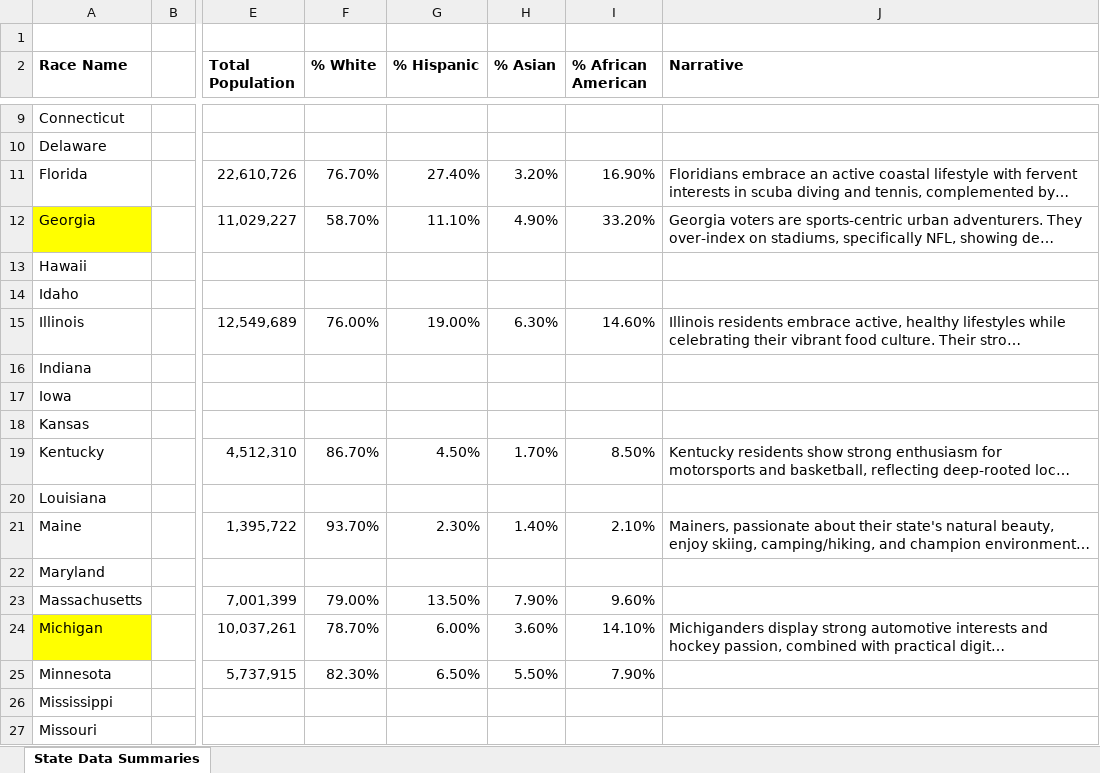
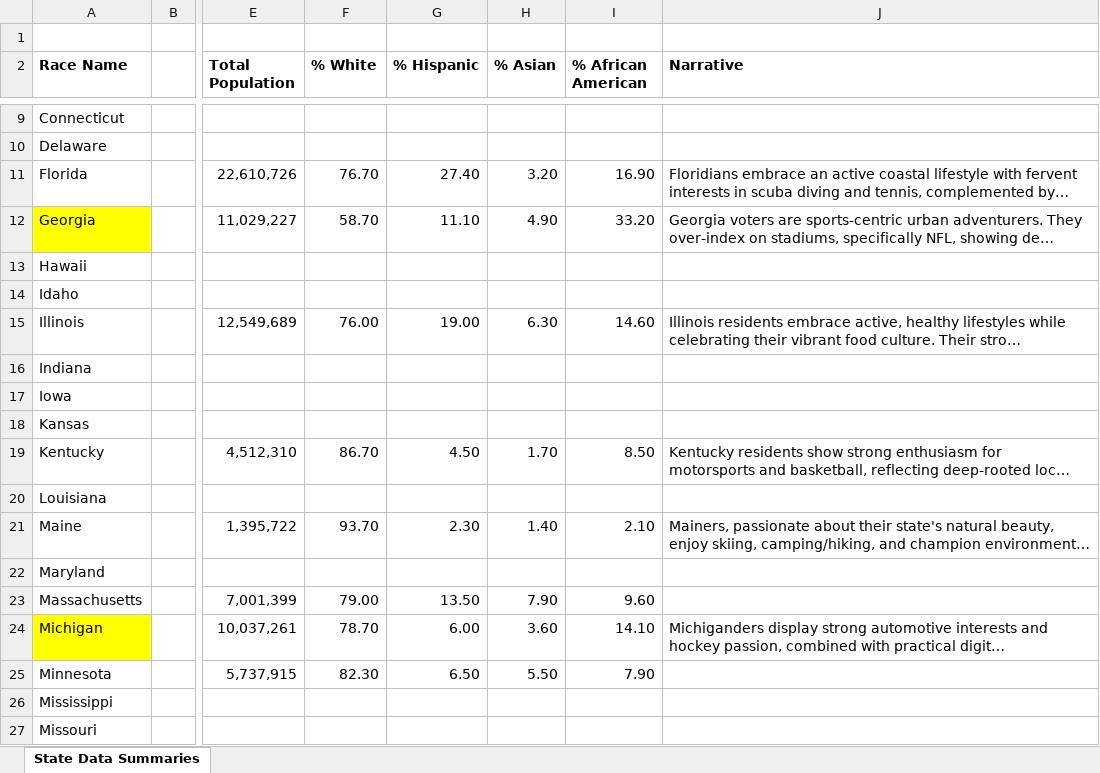
Before and after one commit to dheerajvarandani/InteractiveMap, an Excel workbook: 2025 - Top Political Races and Data.xlsx, sheet State Data Summaries, drawn as a sheet; only a part is shown, gaps mark what is left out; long unchanged cells end in …; values as stored, in another font and other column widths than the file's, no borders; the diff covers the shown part only; the diff names each change by its address in the sheet, - before the commit and + after, or states it on an @@ line.

```diff
--- a/2025 - Top Political Races and Data.xlsx (sheet State Data Summaries)
+++ b/2025 - Top Political Races and Data.xlsx (sheet State Data Summaries)
-F11 (% White): 76.70%
+F11 (% White): 76.70
-G11 (% Hispanic): 27.40%
+G11 (% Hispanic): 27.40
-H11 (% Asian): 3.20%
+H11 (% Asian): 3.20
-I11 (% African American): 16.90%
+I11 (% African American): 16.90
-F12 (% White): 58.70%
+F12 (% White): 58.70
-G12 (% Hispanic): 11.10%
+G12 (% Hispanic): 11.10
-H12 (% Asian): 4.90%
+H12 (% Asian): 4.90
-I12 (% African American): 33.20%
+I12 (% African American): 33.20
-F15 (% White): 76.00%
+F15 (% White): 76.00
-G15 (% Hispanic): 19.00%
+G15 (% Hispanic): 19.00
-H15 (% Asian): 6.30%
+H15 (% Asian): 6.30
-I15 (% African American): 14.60%
+I15 (% African American): 14.60
-F19 (% White): 86.70%
+F19 (% White): 86.70
-G19 (% Hispanic): 4.50%
+G19 (% Hispanic): 4.50
-H19 (% Asian): 1.70%
+H19 (% Asian): 1.70
-I19 (% African American): 8.50%
+I19 (% African American): 8.50
-F21 (% White): 93.70%
+F21 (% White): 93.70
-G21 (% Hispanic): 2.30%
+G21 (% Hispanic): 2.30
-H21 (% Asian): 1.40%
+H21 (% Asian): 1.40
-I21 (% African American): 2.10%
+I21 (% African American): 2.10
-F23 (% White): 79.00%
+F23 (% White): 79.00
-G23 (% Hispanic): 13.50%
+G23 (% Hispanic): 13.50
-H23 (% Asian): 7.90%
+H23 (% Asian): 7.90
-I23 (% African American): 9.60%
+I23 (% African American): 9.60
-F24 (% White): 78.70%
+F24 (% White): 78.70
-G24 (% Hispanic): 6.00%
+G24 (% Hispanic): 6.00
-H24 (% Asian): 3.60%
+H24 (% Asian): 3.60
-I24 (% African American): 14.10%
+I24 (% African American): 14.10
-F25 (% White): 82.30%
+F25 (% White): 82.30
-G25 (% Hispanic): 6.50%
+G25 (% Hispanic): 6.50
-H25 (% Asian): 5.50%
+H25 (% Asian): 5.50
-I25 (% African American): 7.90%
+I25 (% African American): 7.90
```
Also changed, not shown: 24 edited cells elsewhere in this sheet, 1 other file.
